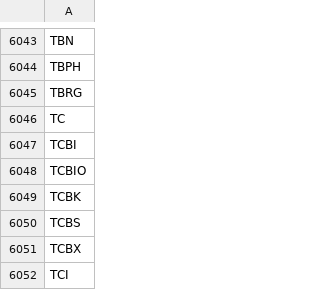
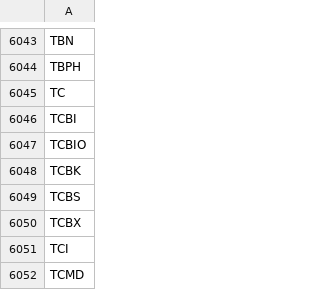
Before and after one commit to gitdhirajsv/Azalyst-Stock-Intelligence, a CSV file: global_tickers.csv, drawn as a sheet; only a part is shown, gaps mark what is left out; the shorter side is filled out with more unchanged rows.

```diff
--- a/global_tickers.csv
+++ b/global_tickers.csv
@@ -6044,3 +6044,2 @@ TBN
 TBPH
-TBRG
 TC
```
Also changed, not shown: 1 other file.
